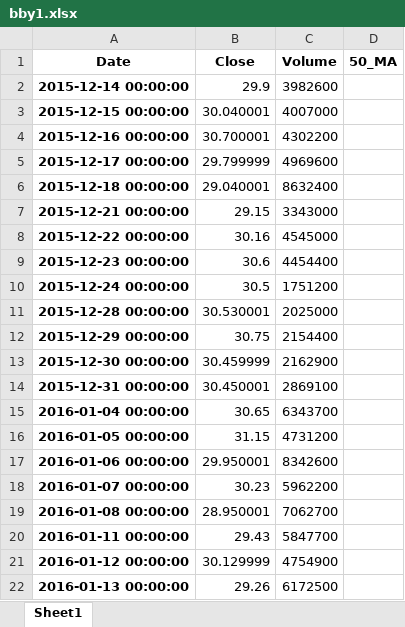
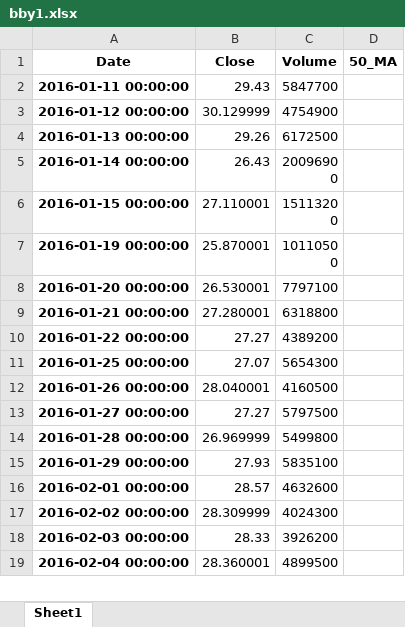
Before and after one commit to aau-vasak/capstone_project, an Excel workbook: bby1.xlsx, sheet Sheet1, drawn as a sheet; only a part is shown; the shorter side is filled out with more unchanged rows; values as stored, in another font and other column widths than the file's, no borders; removed rows and columns are numbered as before the commit, all else as after; the diff covers the shown part only; the diff names each change by its address in the sheet, - before the commit and + after, or states it on an @@ line.

```diff
--- a/bby1.xlsx (sheet Sheet1)
+++ b/bby1.xlsx (sheet Sheet1)
-row 2: 2015-12-14 00:00:00 | 29.9 | 3982600
-row 3: 2015-12-15 00:00:00 | 30.040001 | 4007000
-row 4: 2015-12-16 00:00:00 | 30.700001 | 4302200
-row 5: 2015-12-17 00:00:00 | 29.799999 | 4969600
-row 6: 2015-12-18 00:00:00 | 29.040001 | 8632400
-row 7: 2015-12-21 00:00:00 | 29.15 | 3343000
-row 8: 2015-12-22 00:00:00 | 30.16 | 4545000
-row 9: 2015-12-23 00:00:00 | 30.6 | 4454400
-row 10: 2015-12-24 00:00:00 | 30.5 | 1751200
-row 11: 2015-12-28 00:00:00 | 30.530001 | 2025000
-row 12: 2015-12-29 00:00:00 | 30.75 | 2154400
-row 13: 2015-12-30 00:00:00 | 30.459999 | 2162900
-row 14: 2015-12-31 00:00:00 | 30.450001 | 2869100
-row 15: 2016-01-04 00:00:00 | 30.65 | 6343700
-row 16: 2016-01-05 00:00:00 | 31.15 | 4731200
-row 17: 2016-01-06 00:00:00 | 29.950001 | 8342600
-row 18: 2016-01-07 00:00:00 | 30.23 | 5962200
-row 19: 2016-01-08 00:00:00 | 28.950001 | 7062700
```
Also changed, not shown: 18 added rows and 18 edited cells elsewhere in this sheet, cmg1.xlsx, etsy1.xlsx, 31 other files.
